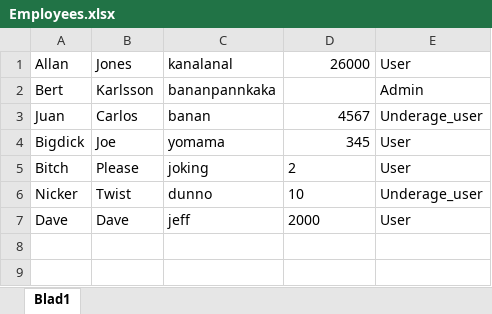
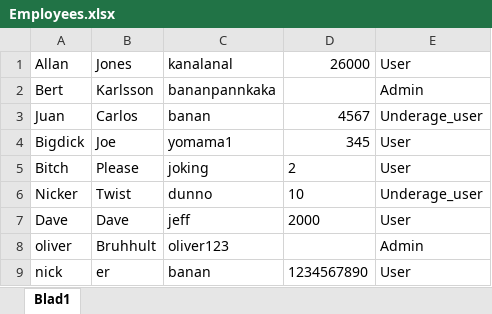
Before and after one commit to KebabKent/Slutprojekt-i-programmering-2, an Excel workbook: Employees.xlsx, sheet Blad1, drawn as a sheet; values as stored, in another font and other column widths than the file's, no borders; the diff names each change by its address in the sheet, - before the commit and + after, or states it on an @@ line.

```diff
--- a/Employees.xlsx (sheet Blad1)
+++ b/Employees.xlsx (sheet Blad1)
-C4: yomama
+C4: yomama1
+row 8: oliver | Bruhhult | oliver123 |  | Admin
+row 9: nick | er | banan | 1234567890 | User
```
